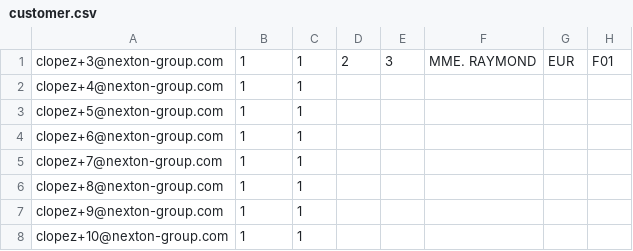
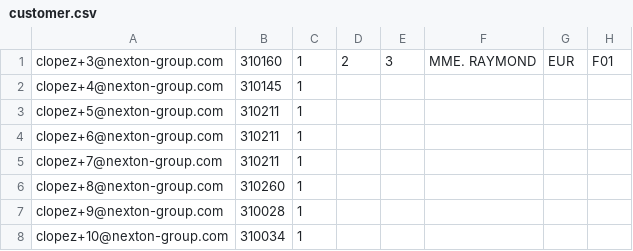
Before and after one commit to pOwn3d/SOTHYS_PROJECT, a CSV file: public/csv/customer.csv, drawn as a sheet; only a part is shown; the diff names each change by its address in the sheet, - before the commit and + after, or states it on an @@ line.

```diff
--- a/public/csv/customer.csv
+++ b/public/csv/customer.csv
-B1: 1
+B1: 310160
-B2: 1
+B2: 310145
-B3:B5: 1
+B3:B5: 310211
-B6: 1
+B6: 310260
-B7: 1
+B7: 310028
-B8: 1
+B8: 310034
```
Also changed, not shown: 17 other files.
